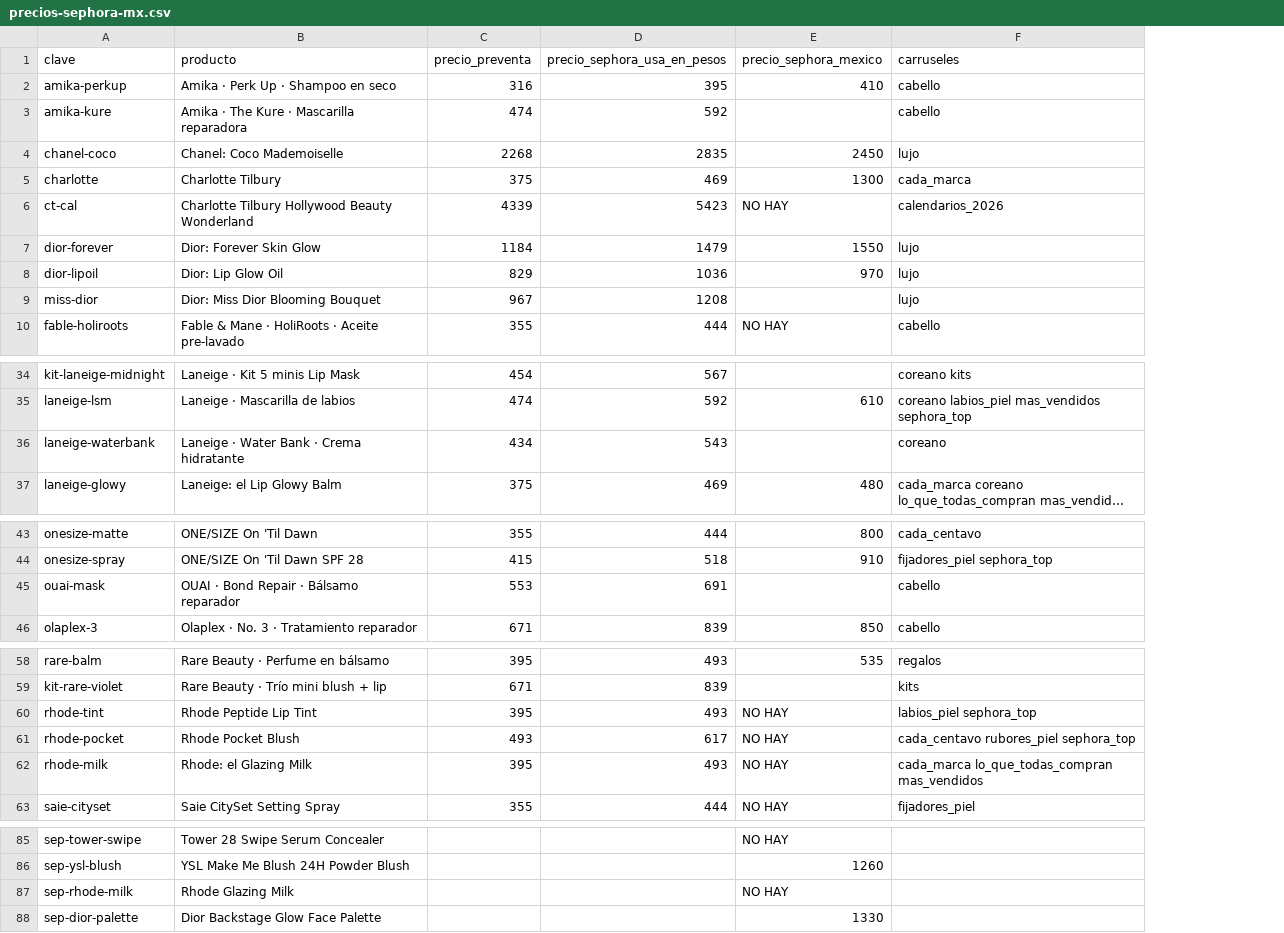
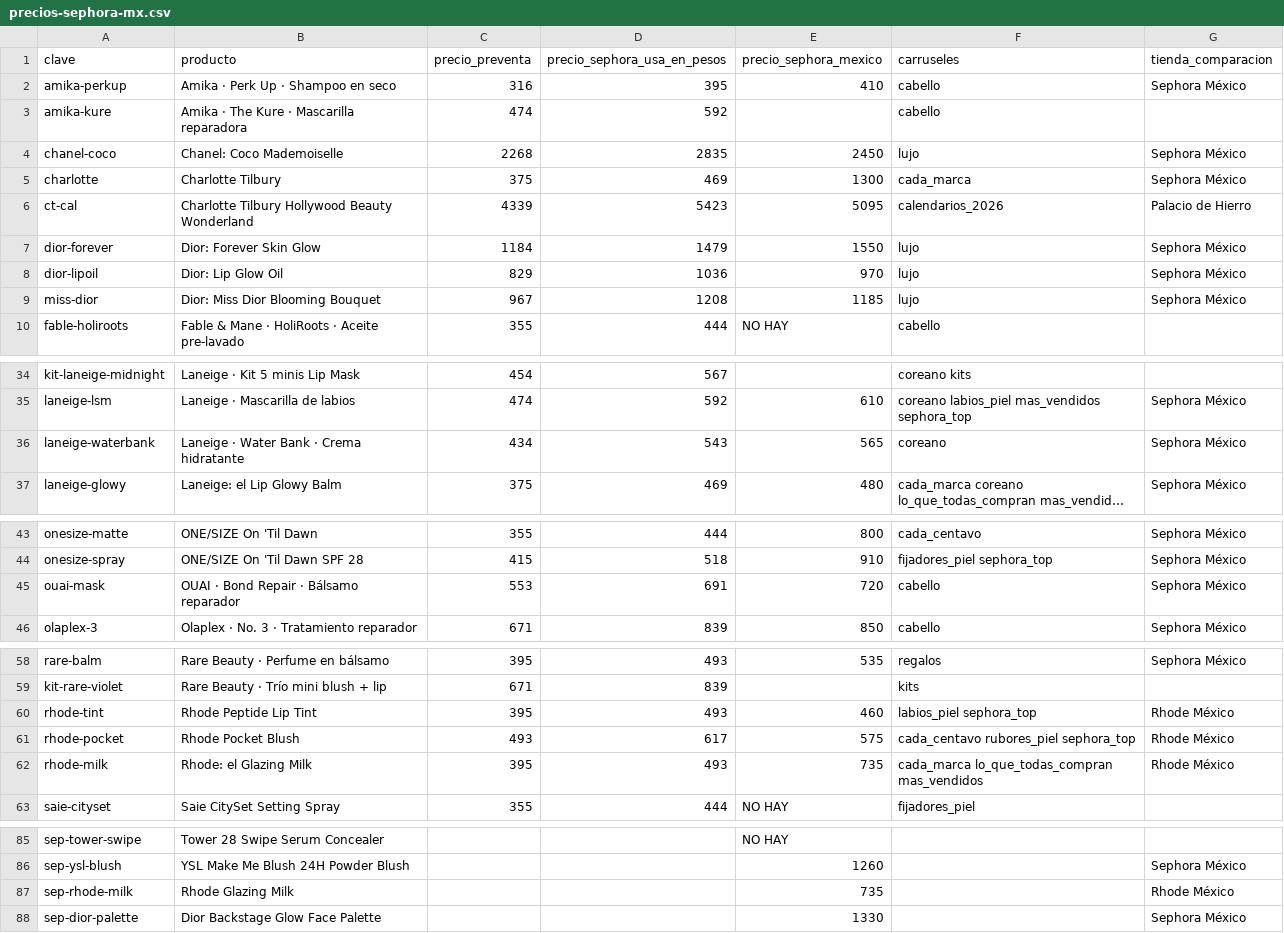
Before and after one commit to alpaccamx/Alpaccamx, a CSV file: carruseles/precios-sephora-mx.csv, drawn as a sheet; only a part is shown, gaps mark what is left out; long unchanged cells end in …; the diff names each change by its address in the sheet, - before the commit and + after, or states it on an @@ line.

```diff
--- a/carruseles/precios-sephora-mx.csv
+++ b/carruseles/precios-sephora-mx.csv
+column G (tienda_comparacion), rows 2-9: Sephora México |  | Sephora México | Sephora México | Palacio de Hierro | Sephora México | Sephora México | Sephora México; rows 35-37: all Sephora México; rows 43-46: all Sephora México; rows 58-62: Sephora México |  | Rhode México | Rhode México | Rhode México; rows 86-88: Sephora México | Rhode México | Sephora México
-E6 (precio_sephora_mexico): NO HAY
+E6 (precio_sephora_mexico): 5095
-E9 (precio_sephora_mexico): (empty)
+E9 (precio_sephora_mexico): 1185
-E36 (precio_sephora_mexico): (empty)
+E36 (precio_sephora_mexico): 565
-E45 (precio_sephora_mexico): (empty)
+E45 (precio_sephora_mexico): 720
-E60 (precio_sephora_mexico): NO HAY
+E60 (precio_sephora_mexico): 460
-E61 (precio_sephora_mexico): NO HAY
+E61 (precio_sephora_mexico): 575
-E62 (precio_sephora_mexico): NO HAY
+E62 (precio_sephora_mexico): 735
-E87 (precio_sephora_mexico): NO HAY
+E87 (precio_sephora_mexico): 735
```
Also changed, not shown: 31 other files.
